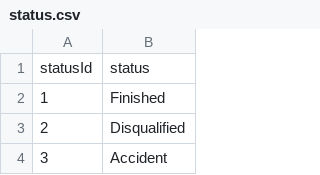
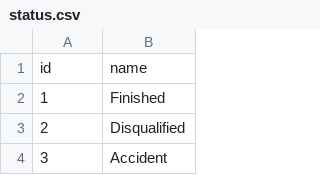
Before and after one commit to CorentinCrz/F1_data_script, a CSV file: csv/status.csv, drawn as a sheet; only a part is shown.

Commit message:
Update status.csv

```diff
--- a/csv/status.csv
+++ b/csv/status.csv
@@ -1,2 +1,2 @@
-statusId,status
+id,name
 1,Finished
```
